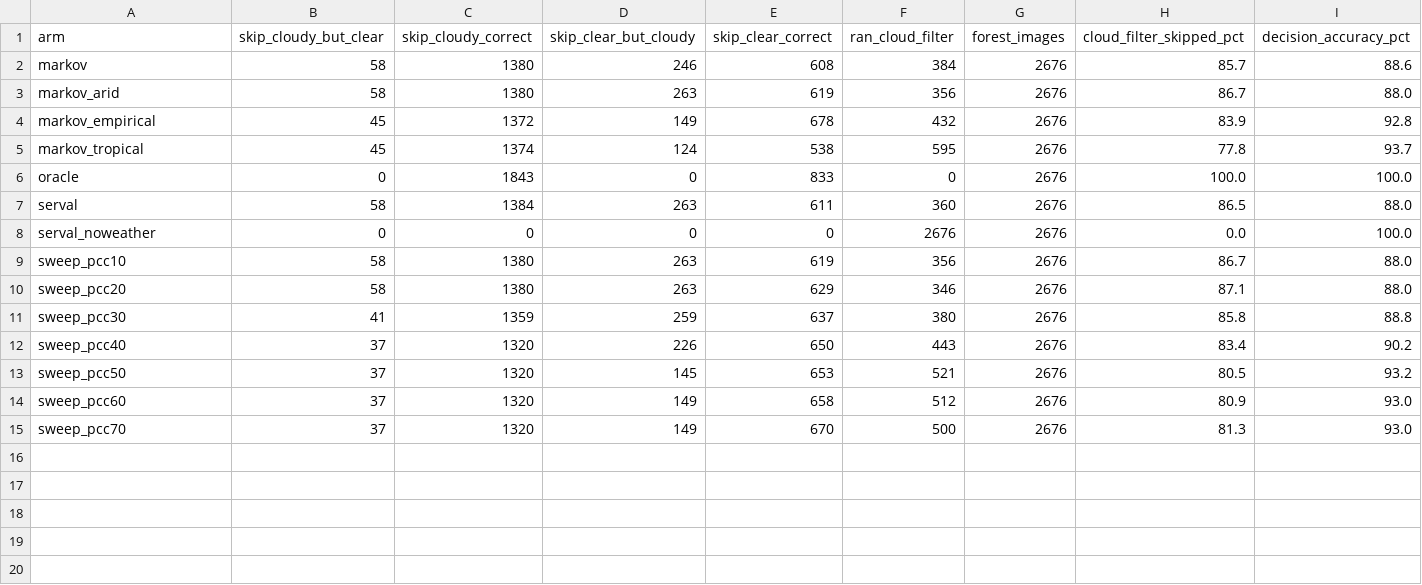
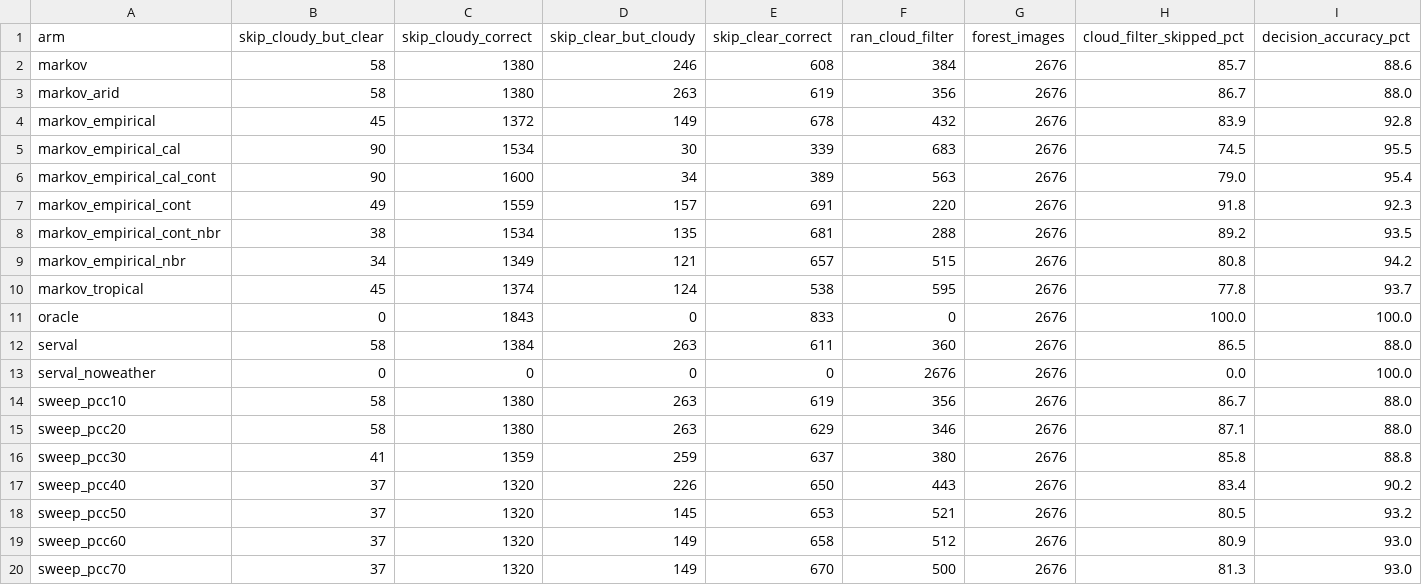
Before and after one commit to GIlbertoRCP/serval-weather-aware, a CSV file: results/cloud_decisions.csv, drawn as a sheet; only a part is shown; rows hold the shown columns only; the diff names each change by its address in the sheet, - before the commit and + after, or states it on an @@ line.

```diff
--- a/results/cloud_decisions.csv
+++ b/results/cloud_decisions.csv
+row 5: markov_empirical_cal | 90 | 1534 | 30 | 339 | 683 | 2676 | 74.5 | 95.5
+row 6: markov_empirical_cal_cont | 90 | 1600 | 34 | 389 | 563 | 2676 | 79.0 | 95.4
+row 7: markov_empirical_cont | 49 | 1559 | 157 | 691 | 220 | 2676 | 91.8 | 92.3
+row 8: markov_empirical_cont_nbr | 38 | 1534 | 135 | 681 | 288 | 2676 | 89.2 | 93.5
+row 9: markov_empirical_nbr | 34 | 1349 | 121 | 657 | 515 | 2676 | 80.8 | 94.2
```
Also changed, not shown: results/regime_sweep.csv, results/summary.csv, 9 other files.
